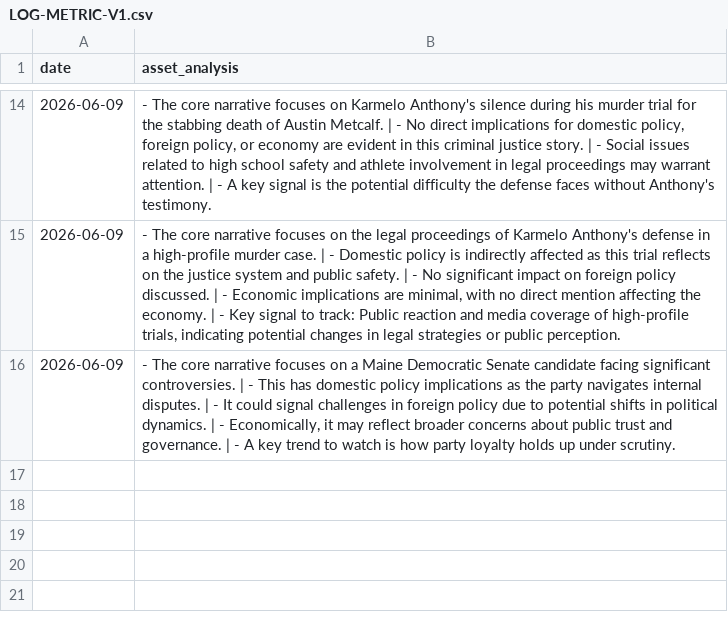
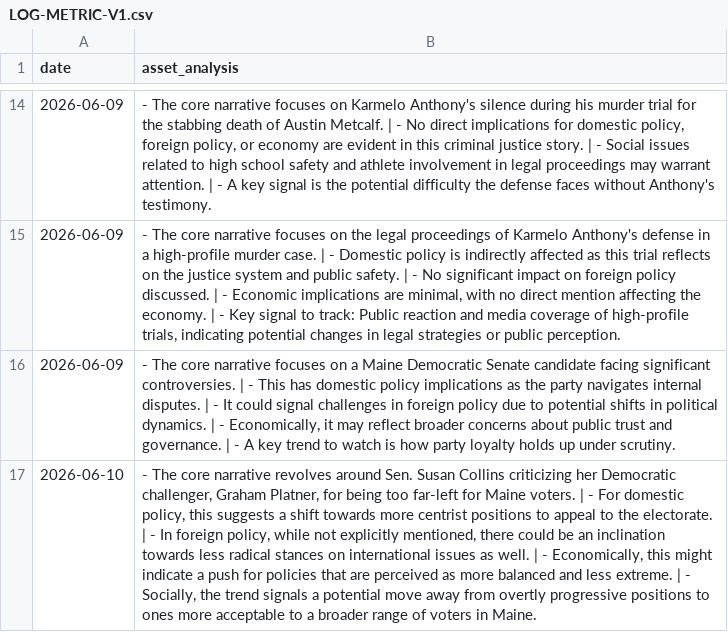
Before and after one commit to toiflow/ts-news, a CSV file: would/LOG-METRIC-V1.csv, drawn as a sheet; only a part is shown, gaps mark what is left out; the diff names each change by its address in the sheet, - before the commit and + after, or states it on an @@ line.

Commit message:
would-update: log 2026-06-10

```diff
--- a/would/LOG-METRIC-V1.csv
+++ b/would/LOG-METRIC-V1.csv
+row 17: 2026-06-10 | - The core narrative revolves around Sen. Susan Collins criticizing her Democratic challenger, Graham Platner, for being too far-left for Maine voters. | - For domestic policy, this suggests a shift towards more centrist positions to appeal to the electorate. | - In foreign policy, while not explicitly mentioned, there could be an inclination towards less radical stances on international issues as well. | - Economically, this might indicate a push for policies that are perceived as more balanced and less extreme. | - Socially, the trend signals a potential move away from overtly progressive positions to ones more acceptable to a broader range of voters in Maine.
```
